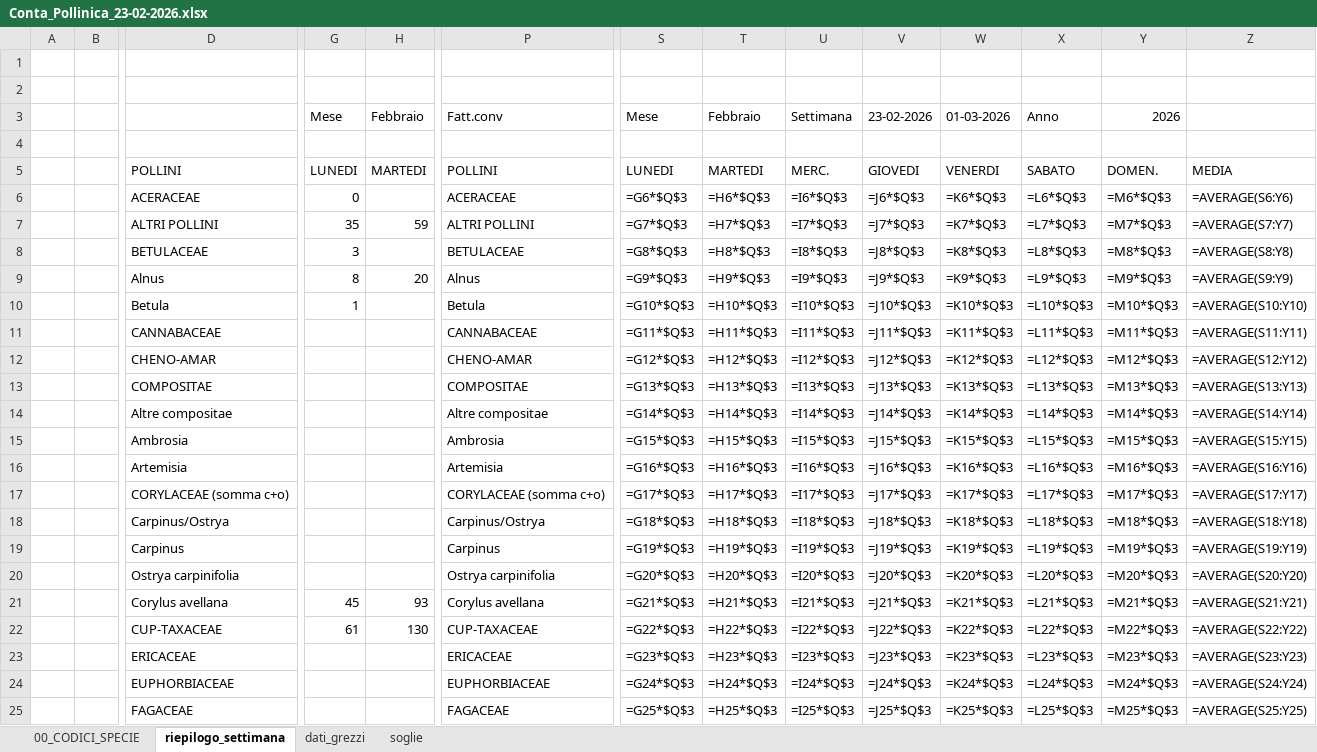
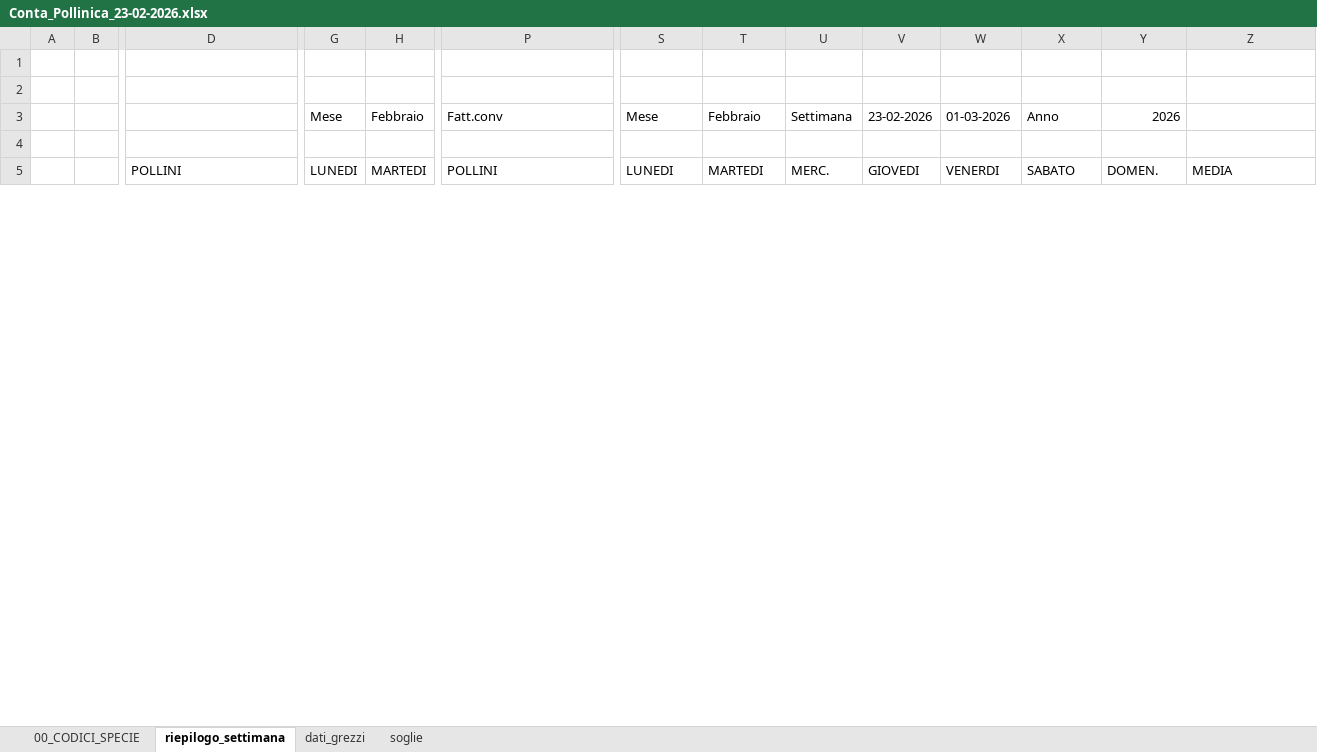
Before and after one commit to Max-K-Nexus/pollencounter, an Excel workbook: letture_settimanali/Conta_Pollinica_23-02-2026.xlsx, sheet riepilogo_settimana, drawn as a sheet; only a part is shown, gaps mark what is left out; values as stored, in another font and other column widths than the file's, no cell formats; formulas without a stored value are shown as written; removed rows and columns are numbered as before the commit, all else as after; rows hold the shown columns only; the diff covers the shown part only; the diff names each change by its address in the sheet, - before the commit and + after, or states it on an @@ line.

```diff
--- a/letture_settimanali/Conta_Pollinica_23-02-2026.xlsx (sheet riepilogo_settimana)
+++ b/letture_settimanali/Conta_Pollinica_23-02-2026.xlsx (sheet riepilogo_settimana)
-row 6:  |  | ACERACEAE | 0 |  | ACERACEAE | =G6*$Q$3 | =H6*$Q$3 | =I6*$Q$3 | =J6*$Q$3 | =K6*$Q$3 | =L6*$Q$3 | =M6*$Q$3 | =AVERAGE(S6:Y6)
-row 7:  |  | ALTRI POLLINI | 35 | 59 | ALTRI POLLINI | =G7*$Q$3 | =H7*$Q$3 | =I7*$Q$3 | =J7*$Q$3 | =K7*$Q$3 | =L7*$Q$3 | =M7*$Q$3 | =AVERAGE(S7:Y7)
-row 8:  |  | BETULACEAE | 3 |  | BETULACEAE | =G8*$Q$3 | =H8*$Q$3 | =I8*$Q$3 | =J8*$Q$3 | =K8*$Q$3 | =L8*$Q$3 | =M8*$Q$3 | =AVERAGE(S8:Y8)
-row 9:  |  | Alnus | 8 | 20 | Alnus | =G9*$Q$3 | =H9*$Q$3 | =I9*$Q$3 | =J9*$Q$3 | =K9*$Q$3 | =L9*$Q$3 | =M9*$Q$3 | =AVERAGE(S9:Y9)
-row 10:  |  | Betula | 1 |  | Betula | =G10*$Q$3 | =H10*$Q$3 | =I10*$Q$3 | =J10*$Q$3 | =K10*$Q$3 | =L10*$Q$3 | =M10*$Q$3 | =AVERAGE(S10:Y10)
-row 11:  |  | CANNABACEAE |  |  | CANNABACEAE | =G11*$Q$3 | =H11*$Q$3 | =I11*$Q$3 | =J11*$Q$3 | =K11*$Q$3 | =L11*$Q$3 | =M11*$Q$3 | =AVERAGE(S11:Y11)
-row 12:  |  | CHENO-AMAR |  |  | CHENO-AMAR | =G12*$Q$3 | =H12*$Q$3 | =I12*$Q$3 | =J12*$Q$3 | =K12*$Q$3 | =L12*$Q$3 | =M12*$Q$3 | =AVERAGE(S12:Y12)
-row 13:  |  | COMPOSITAE |  |  | COMPOSITAE | =G13*$Q$3 | =H13*$Q$3 | =I13*$Q$3 | =J13*$Q$3 | =K13*$Q$3 | =L13*$Q$3 | =M13*$Q$3 | =AVERAGE(S13:Y13)
-row 14:  |  | Altre compositae |  |  | Altre compositae | =G14*$Q$3 | =H14*$Q$3 | =I14*$Q$3 | =J14*$Q$3 | =K14*$Q$3 | =L14*$Q$3 | =M14*$Q$3 | =AVERAGE(S14:Y14)
-row 15:  |  | Ambrosia |  |  | Ambrosia | =G15*$Q$3 | =H15*$Q$3 | =I15*$Q$3 | =J15*$Q$3 | =K15*$Q$3 | =L15*$Q$3 | =M15*$Q$3 | =AVERAGE(S15:Y15)
-row 16:  |  | Artemisia |  |  | Artemisia | =G16*$Q$3 | =H16*$Q$3 | =I16*$Q$3 | =J16*$Q$3 | =K16*$Q$3 | =L16*$Q$3 | =M16*$Q$3 | =AVERAGE(S16:Y16)
-row 17:  |  | CORYLACEAE (somma c+o) |  |  | CORYLACEAE (somma c+o) | =G17*$Q$3 | =H17*$Q$3 | =I17*$Q$3 | =J17*$Q$3 | =K17*$Q$3 | =L17*$Q$3 | =M17*$Q$3 | =AVERAGE(S17:Y17)
-row 18:  |  | Carpinus/Ostrya |  |  | Carpinus/Ostrya | =G18*$Q$3 | =H18*$Q$3 | =I18*$Q$3 | =J18*$Q$3 | =K18*$Q$3 | =L18*$Q$3 | =M18*$Q$3 | =AVERAGE(S18:Y18)
-row 19:  |  | Carpinus |  |  | Carpinus | =G19*$Q$3 | =H19*$Q$3 | =I19*$Q$3 | =J19*$Q$3 | =K19*$Q$3 | =L19*$Q$3 | =M19*$Q$3 | =AVERAGE(S19:Y19)
-row 20:  |  | Ostrya carpinifolia |  |  | Ostrya carpinifolia | =G20*$Q$3 | =H20*$Q$3 | =I20*$Q$3 | =J20*$Q$3 | =K20*$Q$3 | =L20*$Q$3 | =M20*$Q$3 | =AVERAGE(S20:Y20)
-row 21:  |  | Corylus avellana | 45 | 93 | Corylus avellana | =G21*$Q$3 | =H21*$Q$3 | =I21*$Q$3 | =J21*$Q$3 | =K21*$Q$3 | =L21*$Q$3 | =M21*$Q$3 | =AVERAGE(S21:Y21)
-row 22:  |  | CUP-TAXACEAE | 61 | 130 | CUP-TAXACEAE | =G22*$Q$3 | =H22*$Q$3 | =I22*$Q$3 | =J22*$Q$3 | =K22*$Q$3 | =L22*$Q$3 | =M22*$Q$3 | =AVERAGE(S22:Y22)
-row 23:  |  | ERICACEAE |  |  | ERICACEAE | =G23*$Q$3 | =H23*$Q$3 | =I23*$Q$3 | =J23*$Q$3 | =K23*$Q$3 | =L23*$Q$3 | =M23*$Q$3 | =AVERAGE(S23:Y23)
-row 24:  |  | EUPHORBIACEAE |  |  | EUPHORBIACEAE | =G24*$Q$3 | =H24*$Q$3 | =I24*$Q$3 | =J24*$Q$3 | =K24*$Q$3 | =L24*$Q$3 | =M24*$Q$3 | =AVERAGE(S24:Y24)
-row 25:  |  | FAGACEAE |  |  | FAGACEAE | =G25*$Q$3 | =H25*$Q$3 | =I25*$Q$3 | =J25*$Q$3 | =K25*$Q$3 | =L25*$Q$3 | =M25*$Q$3 | =AVERAGE(S25:Y25)
```
Also changed, not shown: 62 added rows, 42 removed rows and 68 edited cells elsewhere in this sheet, sheet dati_grezzi, cell formats, codice/Polline_Template_Settimanale.xlsx, codice/concentrazioni_polliniche.xlsx, 13 other files.
